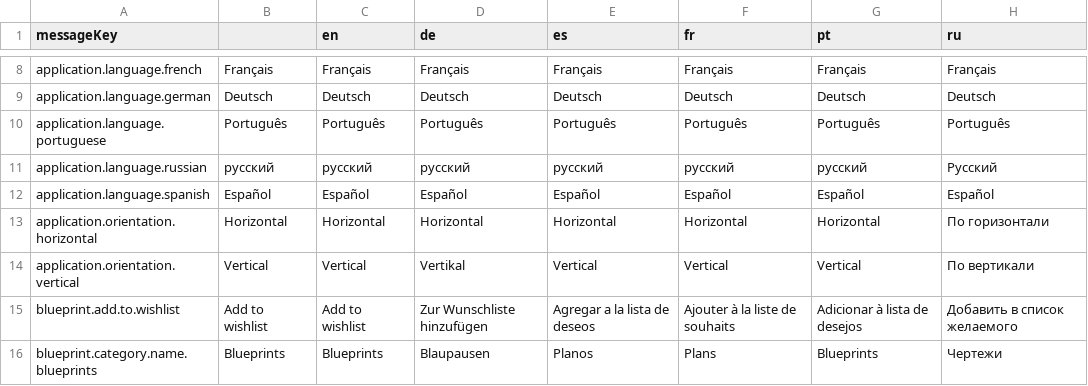
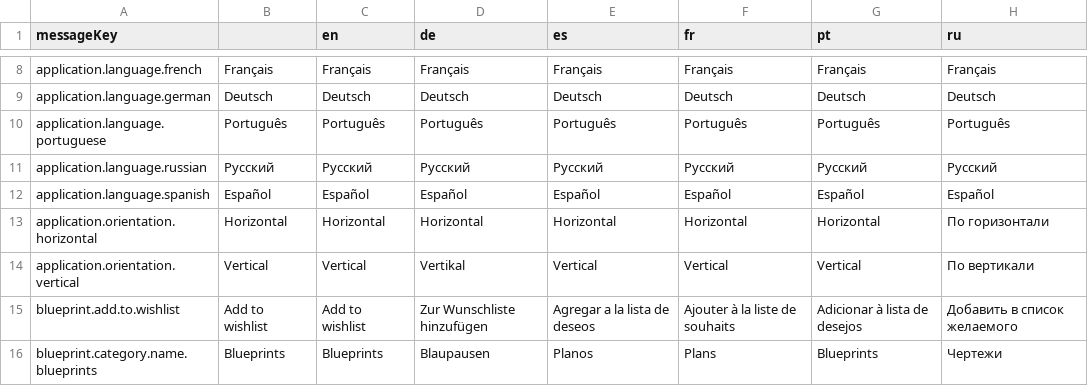
Before and after one commit to jixxed/ed-odyssey-materials-helper, a CSV file: application/src/main/resources/locale.csv, drawn as a sheet; only a part is shown, gaps mark what is left out.

Commit message:
fix capital letters for Rissian lang

```diff
--- a/application/src/main/resources/locale.csv
+++ b/application/src/main/resources/locale.csv
@@ -10,3 +10,3 @@ application.language.german,Deutsch,Deutsch,Deutsch,Deutsch,Deutsch,Deutsch,Deut
 application.language.portuguese,Português,Português,Português,Português,Português,Português,Português
-application.language.russian,русский,русский,русский,русский,русский,русский,Русский
+application.language.russian,Русский,Русский,Русский,Русский,Русский,Русский,Русский
 application.language.spanish,Español,Español,Español,Español,Español,Español,Español
```
